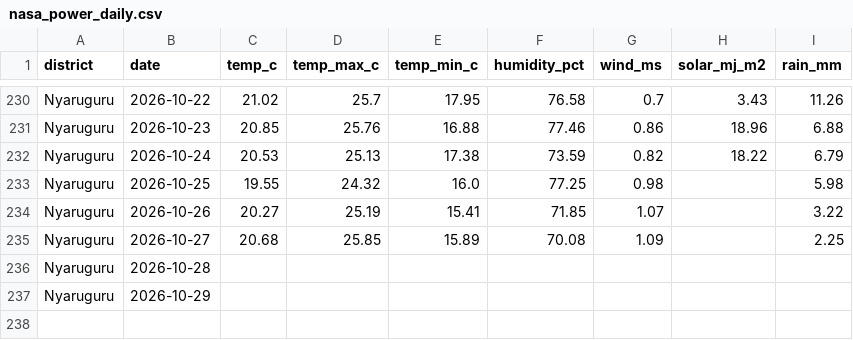
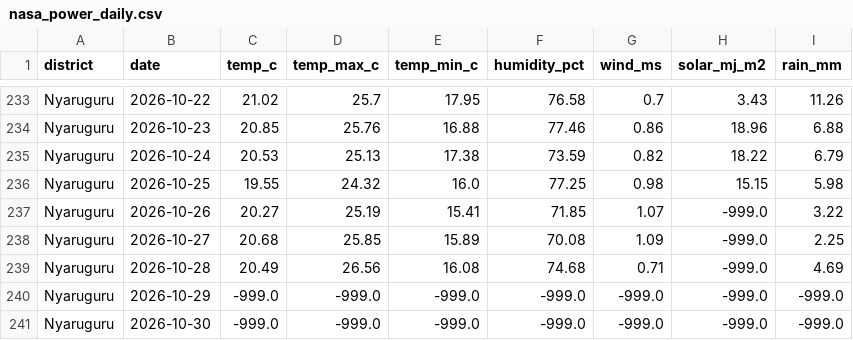
Before and after one commit to rahe12/CropWatch-Rwanda, a CSV file: data/processed/app/nasa_power_daily.csv, drawn as a sheet; only a part is shown, gaps mark what is left out; the diff covers the shown part only.

```diff
--- a/data/processed/app/nasa_power_daily.csv
+++ b/data/processed/app/nasa_power_daily.csv
@@ -232,6 +235,7 @@ Nyaruguru,2026-10-23,20.85,25.76,16.88,77.46,0.86,18.96,6.88
 Nyaruguru,2026-10-24,20.53,25.13,17.38,73.59,0.82,18.22,6.79
-Nyaruguru,2026-10-25,19.55,24.32,16.0,77.25,0.98,,5.98
-Nyaruguru,2026-10-26,20.27,25.19,15.41,71.85,1.07,,3.22
-Nyaruguru,2026-10-27,20.68,25.85,15.89,70.08,1.09,,2.25
-Nyaruguru,2026-10-28,,,,,,,
-Nyaruguru,2026-10-29,,,,,,,
+Nyaruguru,2026-10-25,19.55,24.32,16.0,77.25,0.98,15.15,5.98
+Nyaruguru,2026-10-26,20.27,25.19,15.41,71.85,1.07,-999.0,3.22
+Nyaruguru,2026-10-27,20.68,25.85,15.89,70.08,1.09,-999.0,2.25
+Nyaruguru,2026-10-28,20.49,26.56,16.08,74.68,0.71,-999.0,4.69
+Nyaruguru,2026-10-29,-999.0,-999.0,-999.0,-999.0,-999.0,-999.0,-999.0
+Nyaruguru,2026-10-30,-999.0,-999.0,-999.0,-999.0,-999.0,-999.0,-999.0
```
Also changed, not shown: 9 added rows, 6 removed rows and 9 edited cells elsewhere in this file, data/processed/app/forecast_7day.csv, data/processed/app/irrigation_alerts.csv, 32 other files.
